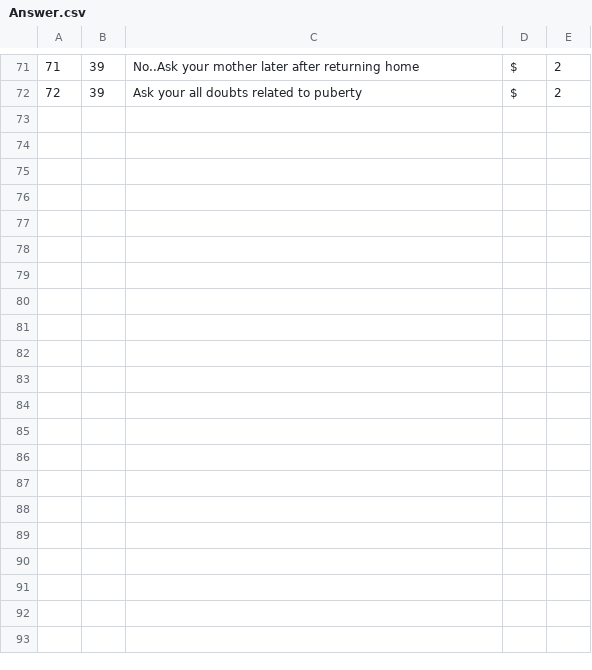
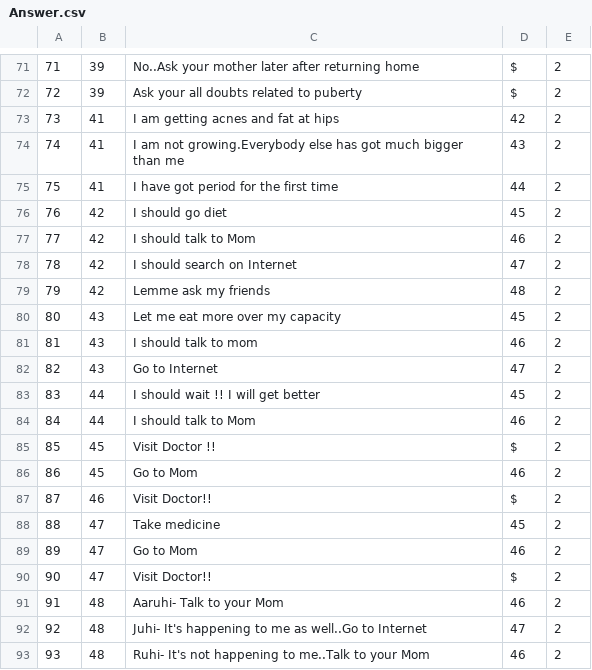
Before and after one commit to codingblazer/powerup-android, a CSV file: PowerUp/app/src/main/assets/Answer.csv, drawn as a sheet; only a part is shown, gaps mark what is left out; the diff names each change by its address in the sheet, - before the commit and + after, or states it on an @@ line.

```diff
--- a/PowerUp/app/src/main/assets/Answer.csv
+++ b/PowerUp/app/src/main/assets/Answer.csv
+row 73: 73 | 41 | I am getting acnes and fat at hips | 42 | 2
+row 74: 74 | 41 | I am not growing.Everybody else has got much bigger than me | 43 | 2
+row 75: 75 | 41 | I have got period for the first time | 44 | 2
+row 76: 76 | 42 | I should go diet | 45 | 2
+row 77: 77 | 42 | I should talk to Mom | 46 | 2
+row 78: 78 | 42 | I should search on Internet | 47 | 2
+row 79: 79 | 42 | Lemme ask my friends | 48 | 2
+row 80: 80 | 43 | Let me eat more over my capacity | 45 | 2
+row 81: 81 | 43 | I should talk to mom | 46 | 2
+row 82: 82 | 43 | Go to Internet | 47 | 2
+row 83: 83 | 44 | I should wait !! I will get better | 45 | 2
+row 84: 84 | 44 | I should talk to Mom | 46 | 2
+row 85: 85 | 45 | Visit Doctor !! | $ | 2
+row 86: 86 | 45 | Go to Mom | 46 | 2
+row 87: 87 | 46 | Visit Doctor!! | $ | 2
+row 88: 88 | 47 | Take medicine | 45 | 2
+row 89: 89 | 47 | Go to Mom | 46 | 2
+row 90: 90 | 47 | Visit Doctor!! | $ | 2
+row 91: 91 | 48 | Aaruhi- Talk to your Mom | 46 | 2
+row 92: 92 | 48 | Juhi- It's happening to me as well..Go to Internet | 47 | 2
+row 93: 93 | 48 | Ruhi- It's not happening to me..Talk to your Mom | 46 | 2
```
Also changed, not shown: PowerUp/app/src/main/assets/Question.csv, 1 other file.
